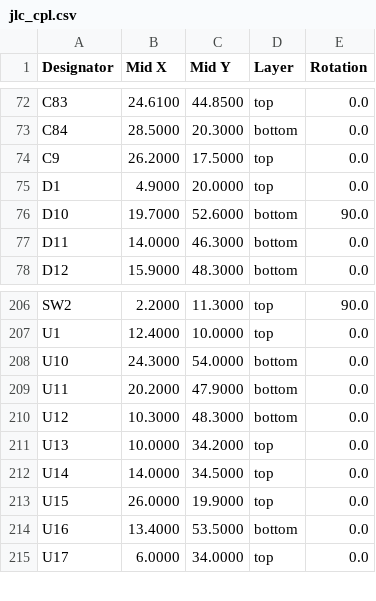
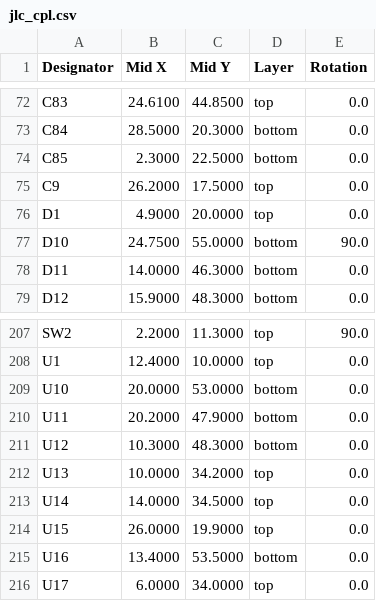
Before and after one commit to Riyu-D1/VitalQuant, a CSV file: hardware/pcb/jlc_cpl.csv, drawn as a sheet; only a part is shown, gaps mark what is left out.

```diff
--- a/hardware/pcb/jlc_cpl.csv
+++ b/hardware/pcb/jlc_cpl.csv
@@ -73,5 +73,6 @@ C83,24.6100,44.8500,top,0.0
 C84,28.5000,20.3000,bottom,0.0
+C85,2.3000,22.5000,bottom,0.0
 C9,26.2000,17.5000,top,0.0
 D1,4.9000,20.0000,top,0.0
-D10,19.7000,52.6000,bottom,90.0
+D10,24.7500,55.0000,bottom,90.0
 D11,14.0000,46.3000,bottom,0.0
@@ -207,3 +208,3 @@ SW2,2.2000,11.3000,top,90.0
 U1,12.4000,10.0000,top,0.0
-U10,24.3000,54.0000,bottom,0.0
+U10,20.0000,53.0000,bottom,0.0
 U11,20.2000,47.9000,bottom,0.0
```
Also changed, not shown: hardware/pcb/jlc_bom.csv, hardware/pcb/vitalq_hw_v1_bom.csv, 15 other files.
